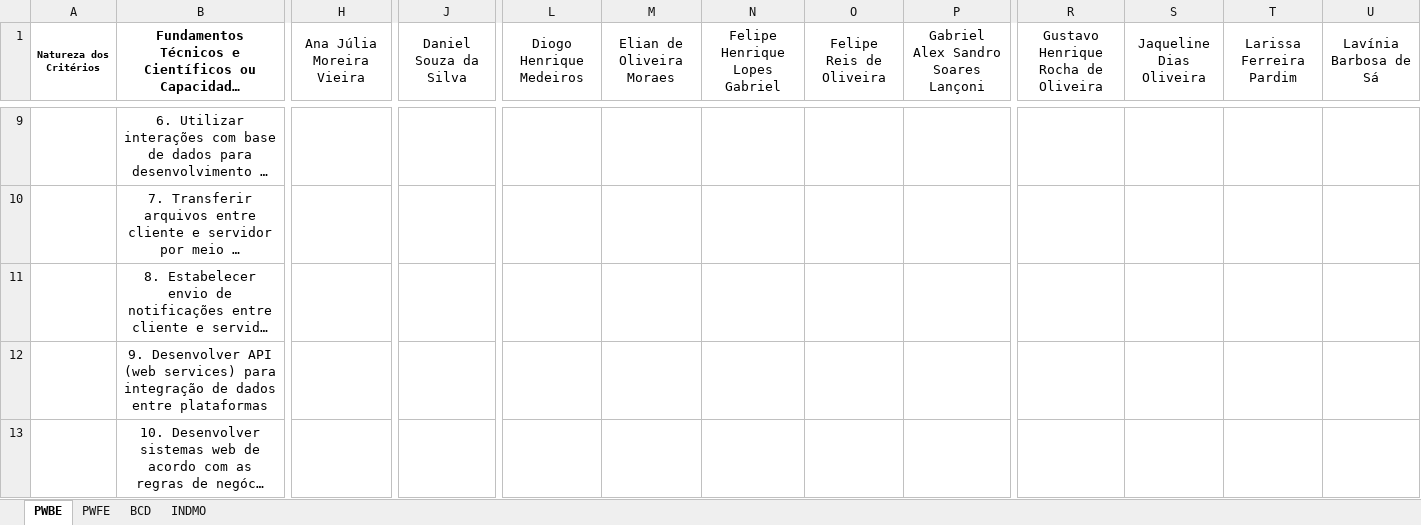
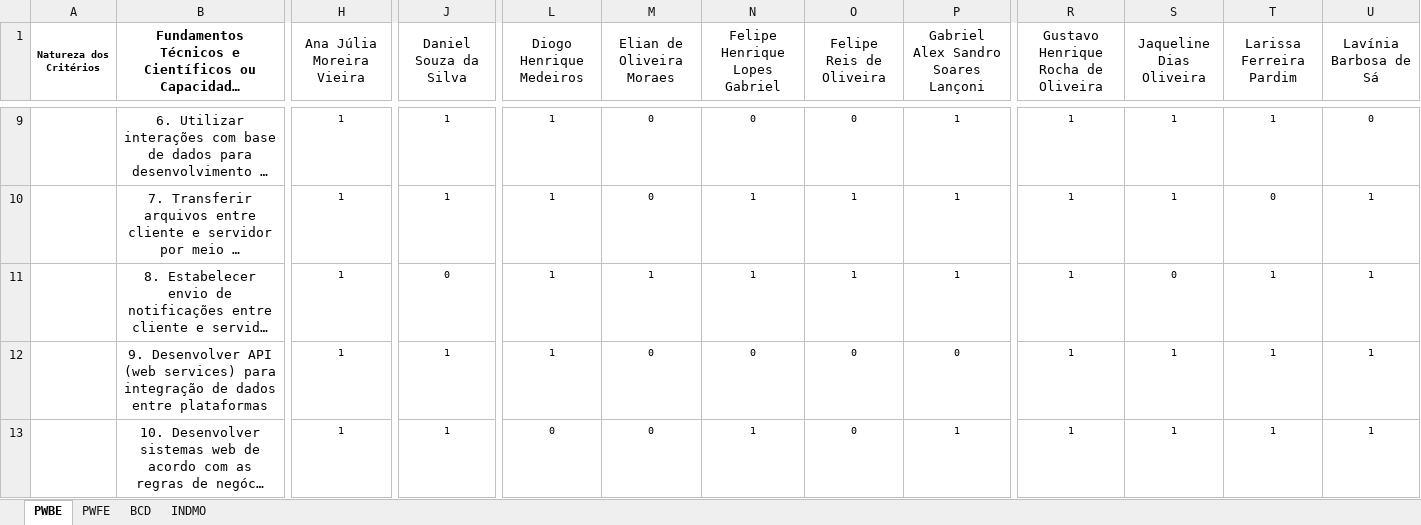
Before and after one commit to wellifabio/senai2021, an Excel workbook: 2des/autoavaliacao.xlsx, sheet PWBE, drawn as a sheet; only a part is shown, gaps mark what is left out; long unchanged cells end in …; values as stored, in another font and other column widths than the file's, no borders; the diff covers the shown part only; the diff names each change by its address in the sheet, - before the commit and + after, or states it on an @@ line.

```diff
--- a/2des/autoavaliacao.xlsx (sheet PWBE)
+++ b/2des/autoavaliacao.xlsx (sheet PWBE)
-H9:H13 (Ana Júlia Moreira Vieira): (empty)
+H9:H13 (Ana Júlia Moreira Vieira): 1
-J9:J10 (Daniel Souza da Silva): (empty)
+J9:J10 (Daniel Souza da Silva): 1
-L9:L12 (Diogo Henrique Medeiros): (empty)
+L9:L12 (Diogo Henrique Medeiros): 1
-M9:M10 (Elian de Oliveira Moraes): (empty)
+M9:M10 (Elian de Oliveira Moraes): 0
-N9 (Felipe Henrique Lopes Gabriel): (empty)
+N9 (Felipe Henrique Lopes Gabriel): 0
-O9 (Felipe Reis de Oliveira): (empty)
+O9 (Felipe Reis de Oliveira): 0
-P9:P11: (empty)
+P9:P11: 1
-R9:R13: (empty)
+R9:R13: 1
-S9:S10 (Jaqueline Dias Oliveira): (empty)
+S9:S10 (Jaqueline Dias Oliveira): 1
-T9 (Larissa Ferreira Pardim): (empty)
+T9 (Larissa Ferreira Pardim): 1
-U9 (Lavínia Barbosa de Sá): (empty)
+U9 (Lavínia Barbosa de Sá): 0
-N10:N11 (Felipe Henrique Lopes Gabriel): (empty)
+N10:N11 (Felipe Henrique Lopes Gabriel): 1
-O10:O11 (Felipe Reis de Oliveira): (empty)
+O10:O11 (Felipe Reis de Oliveira): 1
-T10 (Larissa Ferreira Pardim): (empty)
+T10 (Larissa Ferreira Pardim): 0
-U10:U13 (Lavínia Barbosa de Sá): (empty)
+U10:U13 (Lavínia Barbosa de Sá): 1
-J11 (Daniel Souza da Silva): (empty)
+J11 (Daniel Souza da Silva): 0
-M11 (Elian de Oliveira Moraes): (empty)
+M11 (Elian de Oliveira Moraes): 1
-S11 (Jaqueline Dias Oliveira): (empty)
+S11 (Jaqueline Dias Oliveira): 0
-T11:T13 (Larissa Ferreira Pardim): (empty)
+T11:T13 (Larissa Ferreira Pardim): 1
-J12:J13 (Daniel Souza da Silva): (empty)
+J12:J13 (Daniel Souza da Silva): 1
-M12:M13 (Elian de Oliveira Moraes): (empty)
+M12:M13 (Elian de Oliveira Moraes): 0
-N12 (Felipe Henrique Lopes Gabriel): (empty)
+N12 (Felipe Henrique Lopes Gabriel): 0
-O12:O13 (Felipe Reis de Oliveira): (empty)
+O12:O13 (Felipe Reis de Oliveira): 0
-P12: (empty)
+P12: 0
-S12:S13 (Jaqueline Dias Oliveira): (empty)
+S12:S13 (Jaqueline Dias Oliveira): 1
-L13 (Diogo Henrique Medeiros): (empty)
+L13 (Diogo Henrique Medeiros): 0
-N13 (Felipe Henrique Lopes Gabriel): (empty)
+N13 (Felipe Henrique Lopes Gabriel): 1
-P13: (empty)
+P13: 1
```
Also changed, not shown: 2 added rows, 2 removed rows and 269 edited cells elsewhere in this sheet, sheet BCD, sheet INDMO, sheet PWFE.
